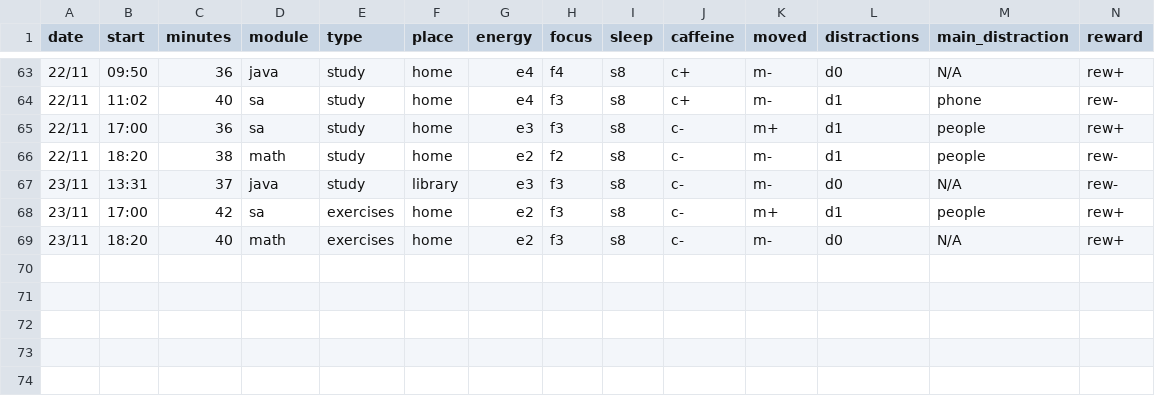
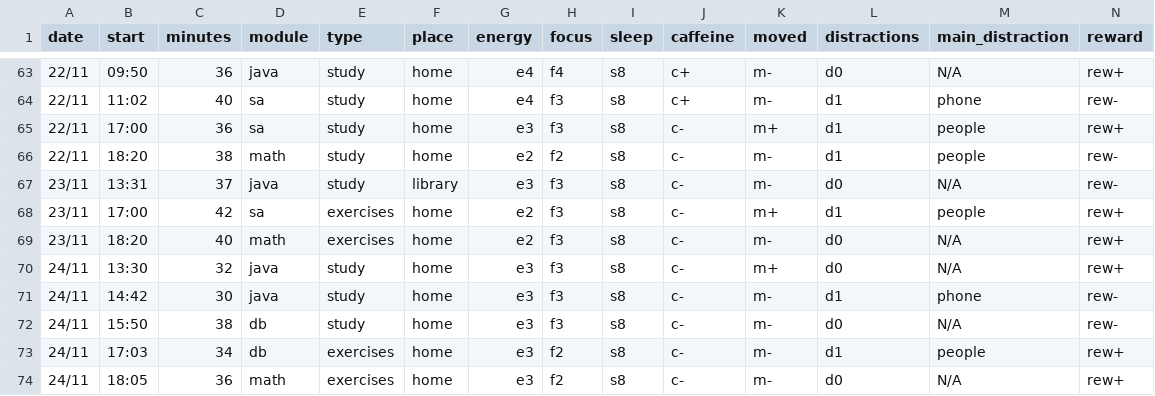
Before and after one commit to MrAnonymous1426/My-Dear-Data, a CSV file: data/Observations.csv, drawn as a sheet; only a part is shown, gaps mark what is left out.

Commit message:
Add new observations for 24/11
Added new observation entries for 24/11 with various subjects and activities.

```diff
--- a/data/Observations.csv
+++ b/data/Observations.csv
@@ -69 +69,6 @@ date,start,minutes,module,type,place,energy,focus,sleep,caffeine,moved,distracti
 23/11,	18:20,	40,	math,	exercises,	home,	e2,	f3,	s8,	c-,	m-,	d0,	N/A,	rew+
+24/11,	13:30,	32,	java,	study,	home,	e3,	f3,	s8,	c-,	m+,	d0,	N/A,	rew+
+24/11,	14:42,	30,	java,	study,	home,	e3,	f3,	s8,	c-,	m-,	d1,	phone,	rew-
+24/11,	15:50,	38,	db,	study,	home,	e3,	f3,	s8,	c-,	m-,	d0,	N/A,	rew-
+24/11,	17:03,	34,	db,	exercises,	home,	e3,	f2,	s8,	c-,	m-,	d1,	people,	rew+
+24/11,	18:05,	36,	math,	exercises,	home,	e3,	f2,	s8,	c-,	m-,	d0,	N/A,	rew+
```
